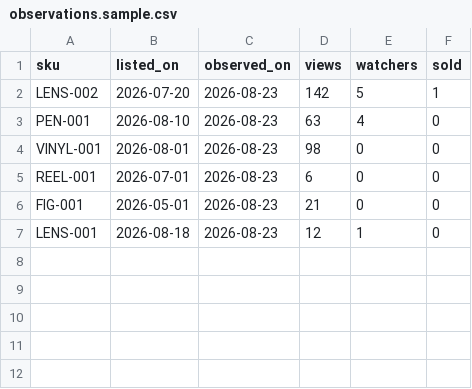
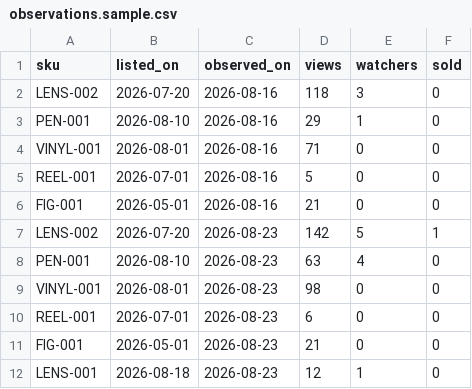
Before and after one commit to doudemoee111-sys/todoapp_1, a CSV file: tools/blueocean/data/observations.sample.csv, drawn as a sheet; the diff names each change by its address in the sheet, - before the commit and + after, or states it on an @@ line.

```diff
--- a/tools/blueocean/data/observations.sample.csv
+++ b/tools/blueocean/data/observations.sample.csv
+row 2: LENS-002 | 2026-07-20 | 2026-08-16 | 118 | 3 | 0
+row 3: PEN-001 | 2026-08-10 | 2026-08-16 | 29 | 1 | 0
+row 4: VINYL-001 | 2026-08-01 | 2026-08-16 | 71 | 0 | 0
+row 5: REEL-001 | 2026-07-01 | 2026-08-16 | 5 | 0 | 0
+row 6: FIG-001 | 2026-05-01 | 2026-08-16 | 21 | 0 | 0
```
Also changed, not shown: 8 other files.
